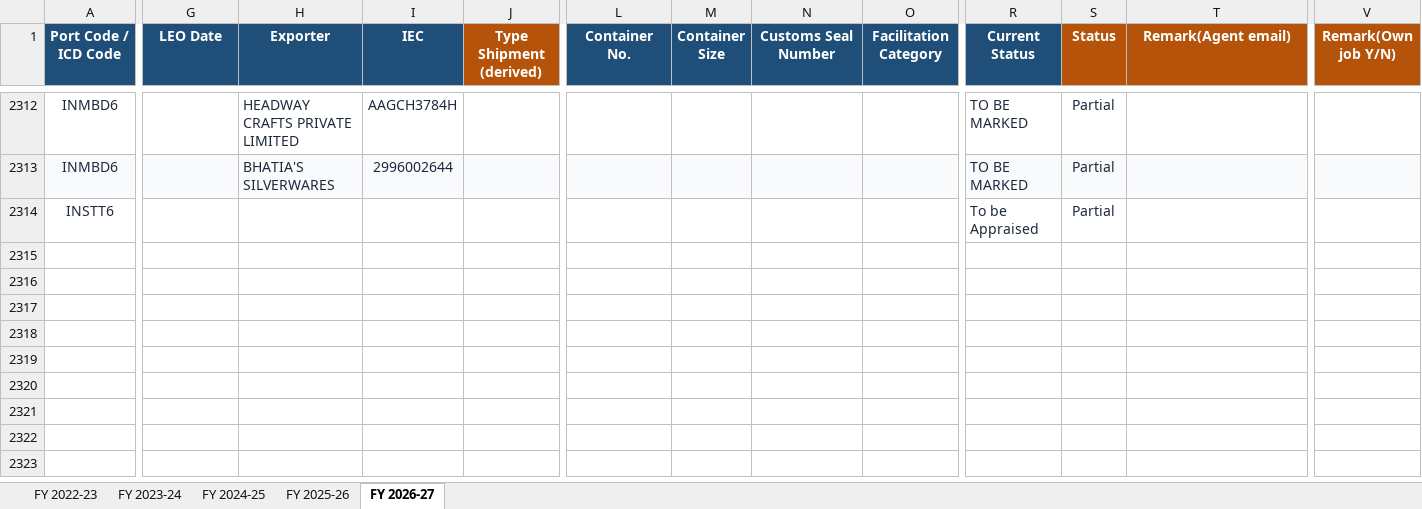
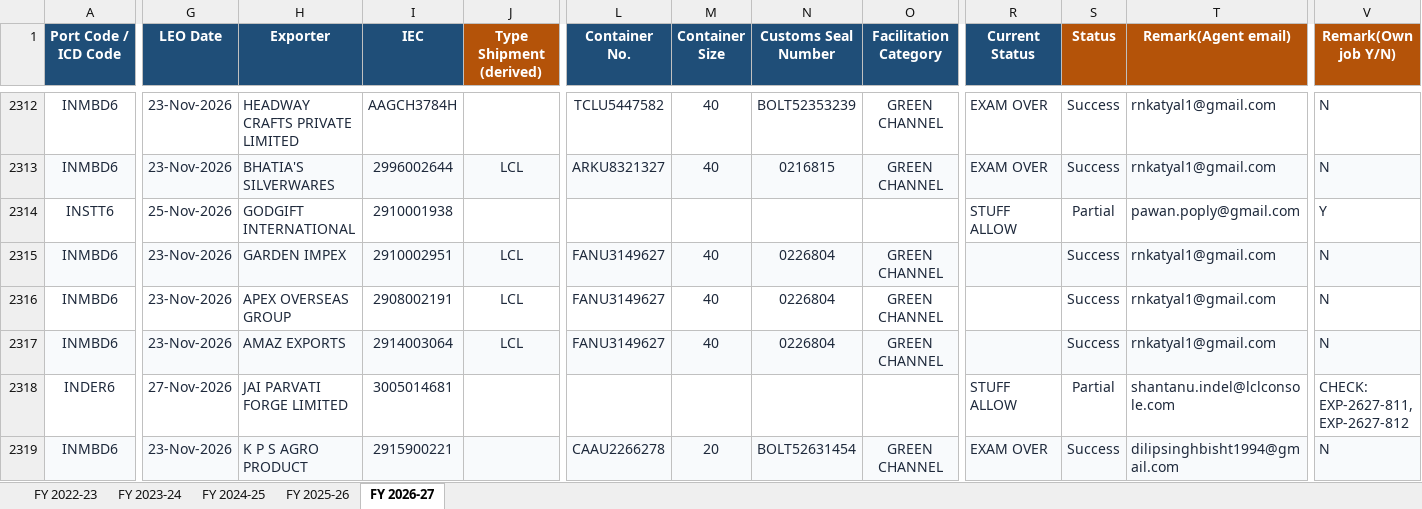
Before and after one commit to quantavil/daily-report-local, an Excel workbook: report.xlsx, sheet FY 2026-27, drawn as a sheet; only a part is shown, gaps mark what is left out; values as stored, in another font and other column widths than the file's, no borders; conditional formats not drawn; rows hold the shown columns only; the diff covers the shown part only; the diff names each change by its address in the sheet, - before the commit and + after, or states it on an @@ line.

```diff
--- a/report.xlsx (sheet FY 2026-27)
+++ b/report.xlsx (sheet FY 2026-27)
-G2312:G2313 (LEO Date): (empty)
+G2312:G2313 (LEO Date): 23-Nov-2026
-L2312 (Container No.): (empty)
+L2312 (Container No.): TCLU5447582
-M2312:M2313 (Container Size): (empty)
+M2312:M2313 (Container Size): 40
-N2312 (Customs Seal Number): (empty)
+N2312 (Customs Seal Number): BOLT52353239
-O2312:O2313 (Facilitation Category): (empty)
+O2312:O2313 (Facilitation Category): GREEN CHANNEL
-R2312:R2313 (Current Status): TO BE MARKED
+R2312:R2313 (Current Status): EXAM OVER
-S2312:S2313 (Status): Partial
+S2312:S2313 (Status): Success
-T2312:T2313 (Remark(Agent email)): (empty)
+T2312:T2313 (Remark(Agent email)): rnkatyal1@gmail.com
-V2312:V2313 (Remark(Own job Y/N)): (empty)
+V2312:V2313 (Remark(Own job Y/N)): N
-J2313 (Type Shipment (derived)): (empty)
+J2313 (Type Shipment (derived)): LCL
-L2313 (Container No.): (empty)
+L2313 (Container No.): ARKU8321327
-N2313 (Customs Seal Number): (empty)
+N2313 (Customs Seal Number): 0216815
-G2314 (LEO Date): (empty)
+G2314 (LEO Date): 25-Nov-2026
-H2314 (Exporter): (empty)
+H2314 (Exporter): GODGIFT INTERNATIONAL
-I2314 (IEC): (empty)
+I2314 (IEC): 2910001938
-R2314 (Current Status): To be Appraised
+R2314 (Current Status): STUFF ALLOW
-T2314 (Remark(Agent email)): (empty)
+T2314 (Remark(Agent email)): pawan.poply@gmail.com
-V2314 (Remark(Own job Y/N)): (empty)
+V2314 (Remark(Own job Y/N)): Y
+row 2315: INMBD6 | 23-Nov-2026 | GARDEN IMPEX | 2910002951 | LCL | FANU3149627 | 40 | 0226804 | GREEN CHANNEL |  | Success | rnkatyal1@gmail.com | N
+row 2316: INMBD6 | 23-Nov-2026 | APEX OVERSEAS GROUP | 2908002191 | LCL | FANU3149627 | 40 | 0226804 | GREEN CHANNEL |  | Success | rnkatyal1@gmail.com | N
+row 2317: INMBD6 | 23-Nov-2026 | AMAZ EXPORTS | 2914003064 | LCL | FANU3149627 | 40 | 0226804 | GREEN CHANNEL |  | Success | rnkatyal1@gmail.com | N
+row 2318: INDER6 | 27-Nov-2026 | JAI PARVATI FORGE LIMITED | 3005014681 |  |  |  |  |  | STUFF ALLOW | Partial | shantanu.indel@lclconsole.com | CHECK: EXP-2627-811, EXP-2627-812
+row 2319: INMBD6 | 23-Nov-2026 | K P S AGRO PRODUCT | 2915900221 |  | CAAU2266278 | 20 | BOLT52631454 | GREEN CHANNEL | EXAM OVER | Success | dilipsinghbisht1994@gmail.com | N
```
Also changed, not shown: 78 added rows and 159 edited cells elsewhere in this sheet, 2 other files.
